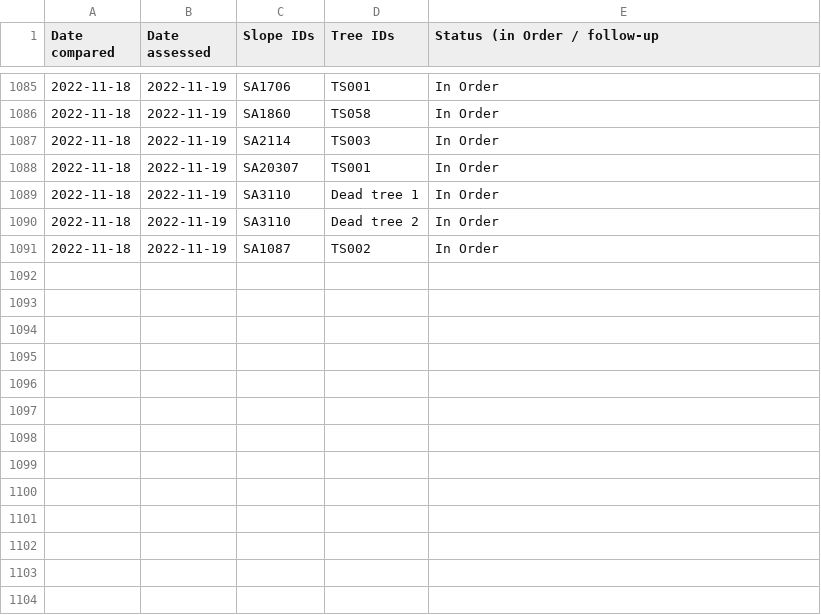
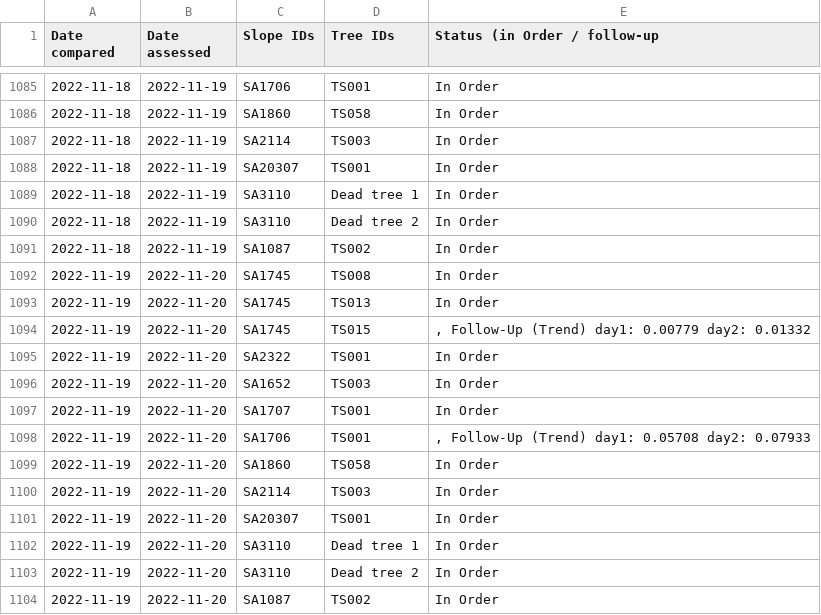
Before and after one commit to treestuff/DataFiles, a CSV file: CumulativeDailyWarning.csv, drawn as a sheet; only a part is shown, gaps mark what is left out.

```diff
--- a/CumulativeDailyWarning.csv
+++ b/CumulativeDailyWarning.csv
@@ -1091 +1091,14 @@ Date compared,Date assessed,Slope IDs,Tree IDs,Status (in Order / follow-up
 2022-11-18,2022-11-19,SA1087,TS002,In Order
+2022-11-19,2022-11-20,SA1745,TS008,In Order
+2022-11-19,2022-11-20,SA1745,TS013,In Order
+2022-11-19,2022-11-20,SA1745,TS015,", Follow-Up (Trend) day1: 0.00779 day2: 0.01332"
+2022-11-19,2022-11-20,SA2322,TS001,In Order
+2022-11-19,2022-11-20,SA1652,TS003,In Order
+2022-11-19,2022-11-20,SA1707,TS001,In Order
+2022-11-19,2022-11-20,SA1706,TS001,", Follow-Up (Trend) day1: 0.05708 day2: 0.07933"
+2022-11-19,2022-11-20,SA1860,TS058,In Order
+2022-11-19,2022-11-20,SA2114,TS003,In Order
+2022-11-19,2022-11-20,SA20307,TS001,In Order
+2022-11-19,2022-11-20,SA3110,Dead tree 1,In Order
+2022-11-19,2022-11-20,SA3110,Dead tree 2,In Order
+2022-11-19,2022-11-20,SA1087,TS002,In Order
```
Also changed, not shown: DataCumulatedFlex2.csv, pivotFlexBarrier.csv, 1 other file.
